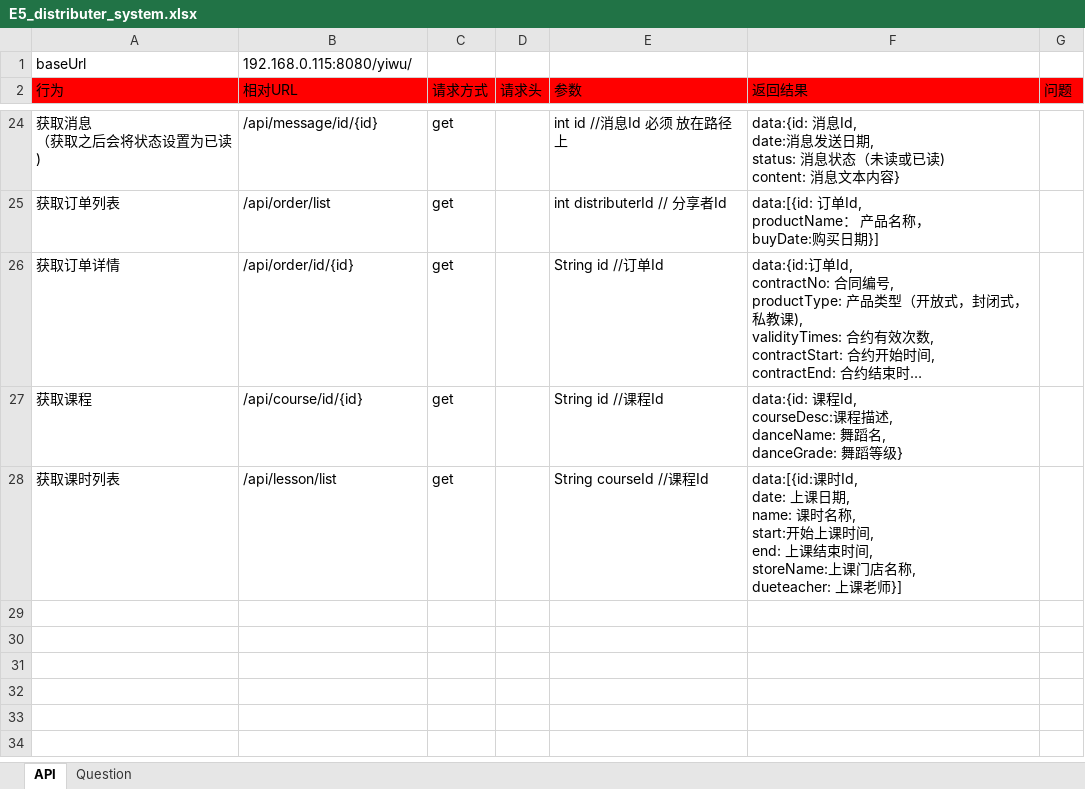
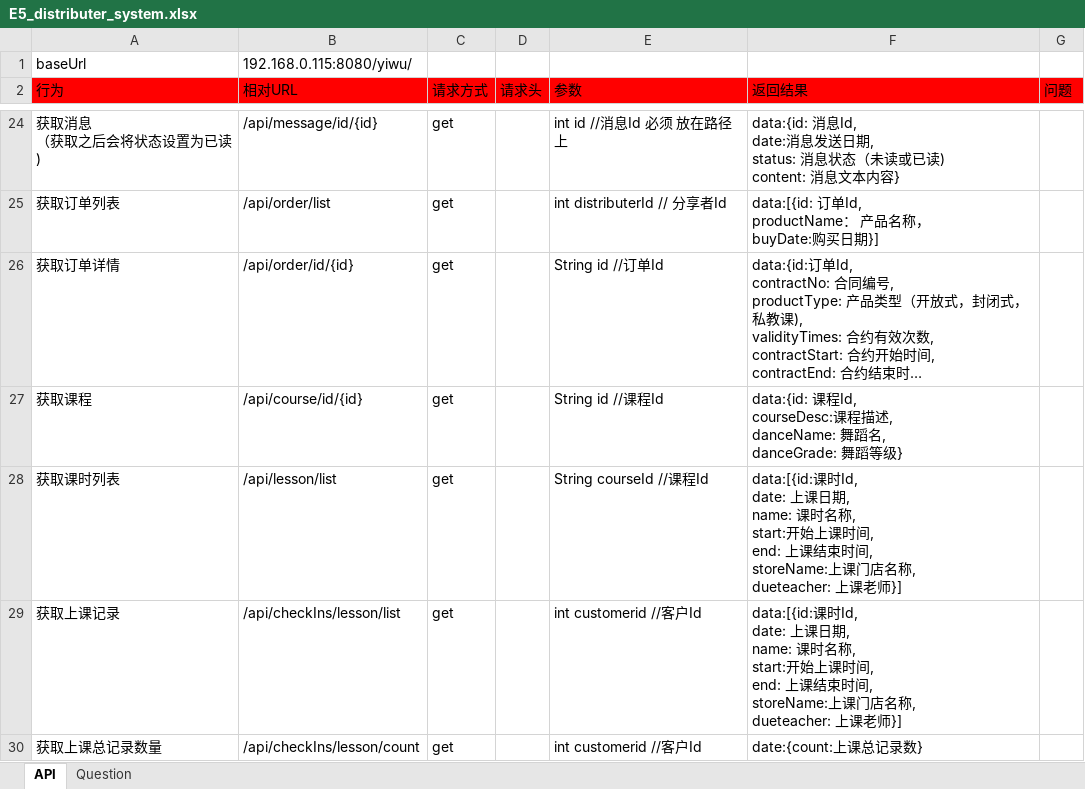
Before and after one commit to ping-0123/yiwu, an Excel workbook: prototypes/E5_distributer_system.xlsx, sheet API, drawn as a sheet; only a part is shown, gaps mark what is left out; long unchanged cells end in …; values as stored, in another font and other column widths than the file's, no borders; ↵ is a line break in a cell; the diff names each change by its address in the sheet, - before the commit and + after, or states it on an @@ line.

Commit message:
完成  获取上课记录/api/checkIns/lesson/list 获取上课总记录数量/api/checkIns/lesson/count

```diff
--- a/prototypes/E5_distributer_system.xlsx (sheet API)
+++ b/prototypes/E5_distributer_system.xlsx (sheet API)
+row 29: 获取上课记录 | /api/checkIns/lesson/list | get |  | int customerid //客户Id | data:[{id:课时Id, ↵ date: 上课日期, ↵ name: 课时名称, ↵ start:开始上课时间, ↵ end: 上课结束时间, ↵ storeName:上课门店名称, ↵ dueteacher: 上课老师}]
+row 30: 获取上课总记录数量 | /api/checkIns/lesson/count | get |  | int customerid //客户Id | date:{count:上课总记录数}
```
Also changed, not shown: 15 other files.
